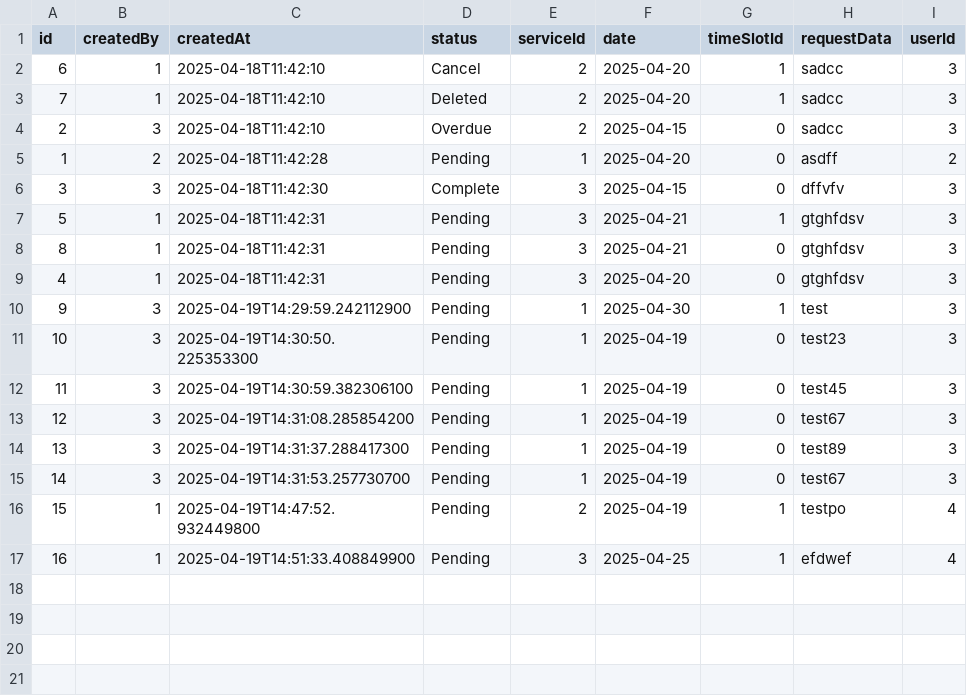
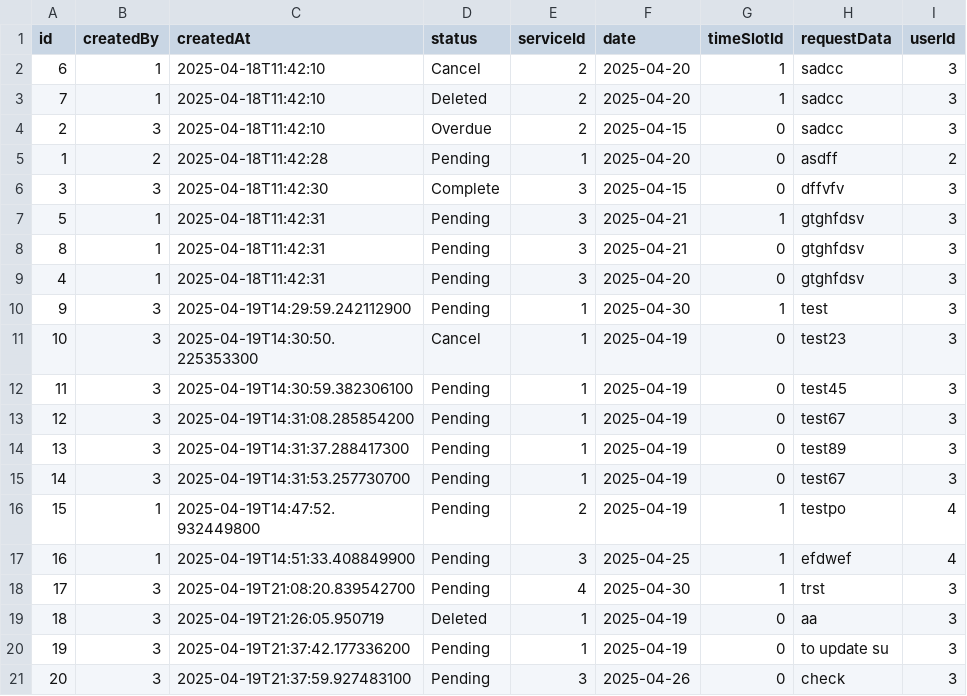
Before and after one commit to IT24100479/PrettyTouch, a CSV file: dataFile/appointments.csv, drawn as a sheet.

Commit message:
appointments completed

```diff
--- a/dataFile/appointments.csv
+++ b/dataFile/appointments.csv
@@ -10,3 +10,3 @@
 "9","3","2025-04-19T14:29:59.242112900","Pending","1","2025-04-30","1","test","3"
-"10","3","2025-04-19T14:30:50.225353300","Pending","1","2025-04-19","0","test23","3"
+"10","3","2025-04-19T14:30:50.225353300","Cancel","1","2025-04-19","0","test23","3"
 "11","3","2025-04-19T14:30:59.382306100","Pending","1","2025-04-19","0","test45","3"
@@ -17 +17,5 @@
 "16","1","2025-04-19T14:51:33.408849900","Pending","3","2025-04-25","1","efdwef","4"
+"17","3","2025-04-19T21:08:20.839542700","Pending","4","2025-04-30","1","trst","3"
+"18","3","2025-04-19T21:26:05.950719","Deleted","1","2025-04-19","0","aa","3"
+"19","3","2025-04-19T21:37:42.177336200","Pending","1","2025-04-19","0","to update su","3"
+"20","3","2025-04-19T21:37:59.927483100","Pending","3","2025-04-26","0","check","3"
```
Also changed, not shown: 8 other files.
